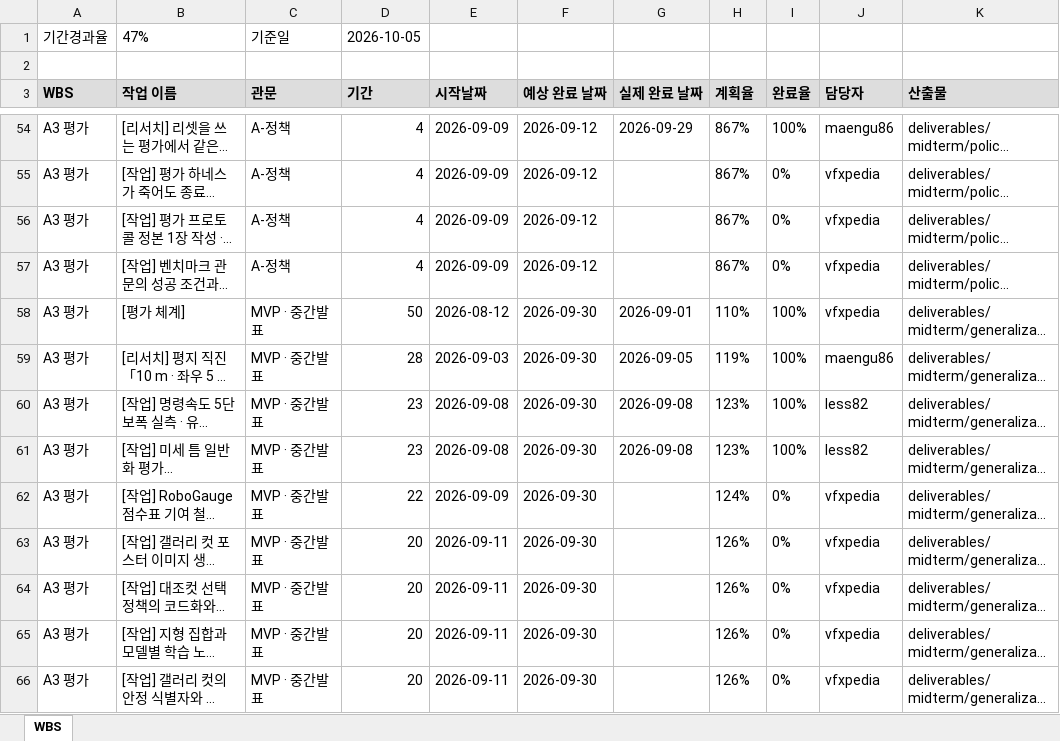
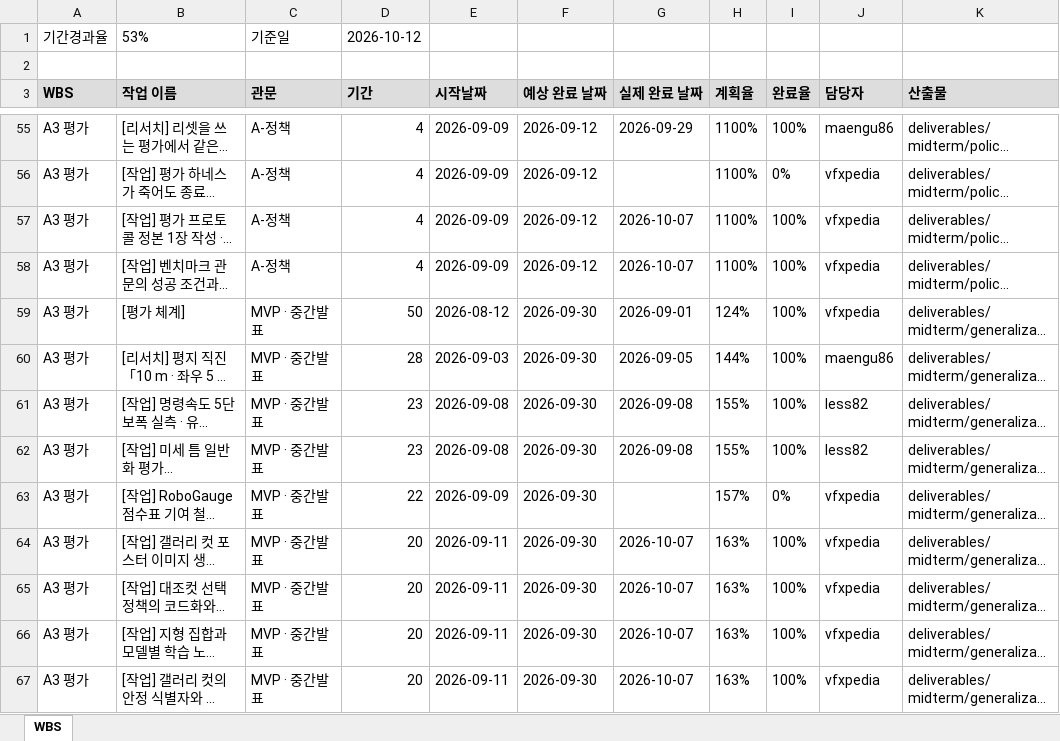
Before and after one commit to foothold-project/foothold-lab, an Excel workbook: deliverables/plan/wbs.xlsx, sheet WBS, drawn as a sheet; only a part is shown, gaps mark what is left out; long unchanged cells end in …; values as stored, in another font and other column widths than the file's, no borders; addresses are those after the commit; the diff covers the shown part only; the diff names each change by its address in the sheet, - before the commit and + after, or states it on an @@ line.

```diff
--- a/deliverables/plan/wbs.xlsx (sheet WBS)
+++ b/deliverables/plan/wbs.xlsx (sheet WBS)
-B1 (작업 이름): 47%
+B1 (작업 이름): 53%
-D1 (기간): 2026-10-05
+D1 (기간): 2026-10-12
-H55:H58 (계획율): 867%
+H55:H58 (계획율): 1100%
-G57:G58 (실제 완료 날짜): (empty)
+G57:G58 (실제 완료 날짜): 2026-10-07
-I57:I58 (완료율): 0%
+I57:I58 (완료율): 100%
-H59 (계획율): 110%
+H59 (계획율): 124%
-H60 (계획율): 119%
+H60 (계획율): 144%
-H61:H62 (계획율): 123%
+H61:H62 (계획율): 155%
-H63 (계획율): 124%
+H63 (계획율): 157%
-G64:G67 (실제 완료 날짜): (empty)
+G64:G67 (실제 완료 날짜): 2026-10-07
-H64:H67 (계획율): 126%
+H64:H67 (계획율): 163%
-I64:I67 (완료율): 0%
+I64:I67 (완료율): 100%
```
Also changed, not shown: 18 added rows, 3 removed rows and 387 edited cells elsewhere in this sheet.
